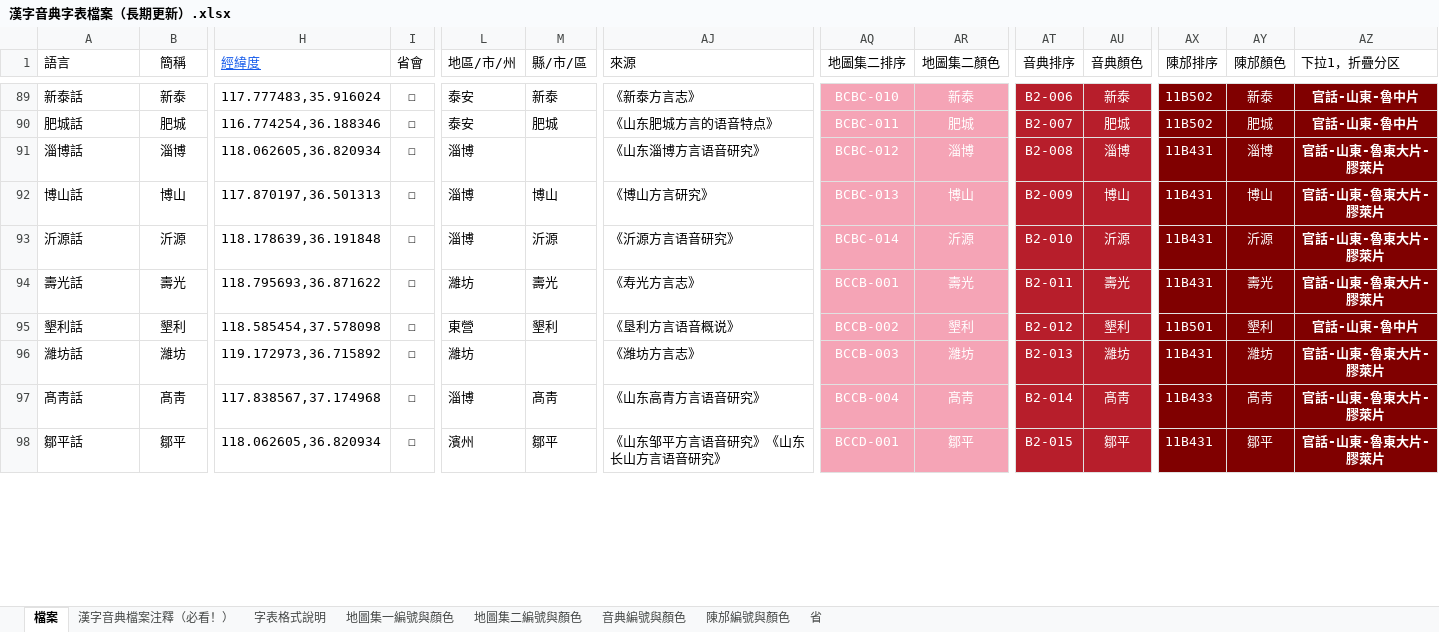
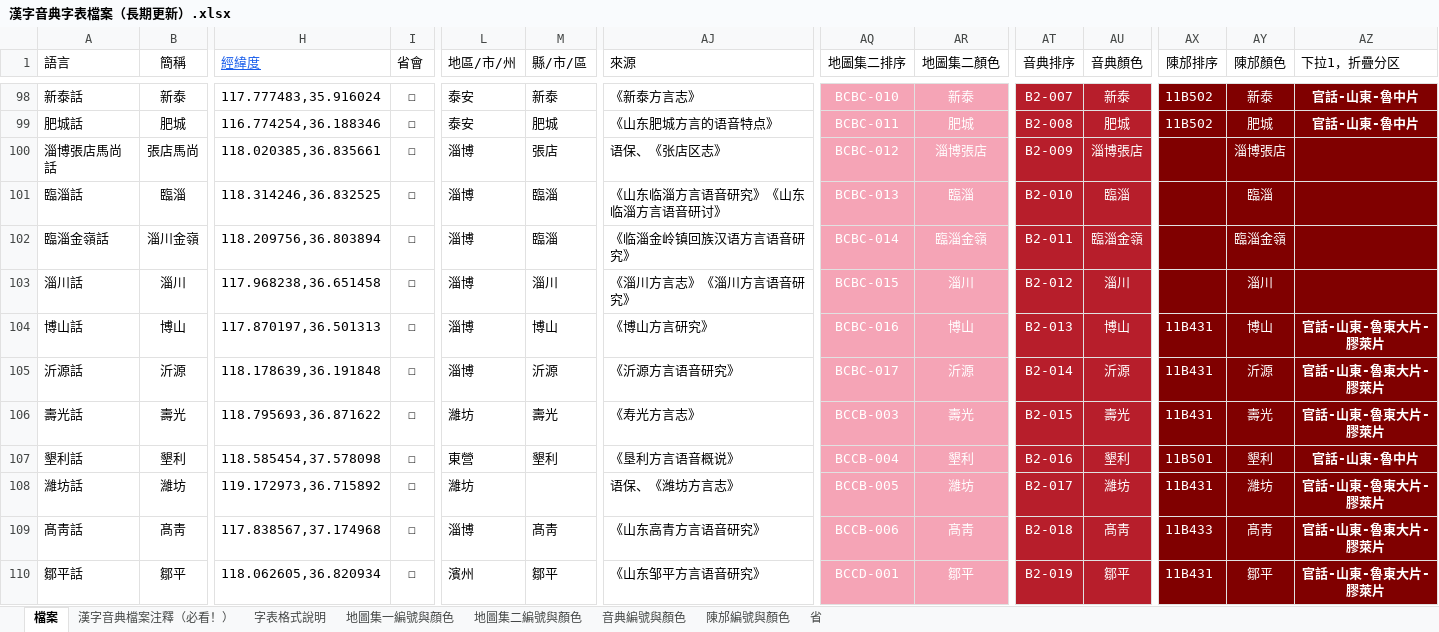
Before and after one commit to osfans/MCPDict, an Excel workbook: tools/漢字音典字表檔案（長期更新）.xlsx, sheet 檔案, drawn as a sheet; only a part is shown, gaps mark what is left out; values as stored, in another font and other column widths than the file's, no borders; addresses are those after the commit; rows hold the shown columns only; the diff covers the shown part only; the diff names each change by its address in the sheet, - before the commit and + after, or states it on an @@ line.

```diff
--- a/tools/漢字音典字表檔案（長期更新）.xlsx (sheet 檔案)
+++ b/tools/漢字音典字表檔案（長期更新）.xlsx (sheet 檔案)
-AT98 (音典排序): B2-006
+AT98 (音典排序): B2-007
-AT99 (音典排序): B2-007
+AT99 (音典排序): B2-008
+row 100: 淄博張店馬尚話 | 張店馬尚 | 118.020385,36.835661 | ☐ | 淄博 | 張店 | 语保、《张店区志》 | BCBC-012 | 淄博張店 | B2-009 | 淄博張店 |  | 淄博張店
-A101 (語言): 淄博話
+A101 (語言): 臨淄話
-B101 (簡稱): 淄博
+B101 (簡稱): 臨淄
-H101 (經緯度): 118.062605,36.820934
+H101 (經緯度): 118.314246,36.832525
-M101 (縣/市/區): (empty)
+M101 (縣/市/區): 臨淄
-AJ101 (來源): 《山东淄博方言语音研究》
+AJ101 (來源): 《山东临淄方言语音研究》《山东临淄方言语音研讨》
-AQ101 (地圖集二排序): BCBC-012
+AQ101 (地圖集二排序): BCBC-013
-AR101 (地圖集二顏色): 淄博
+AR101 (地圖集二顏色): 臨淄
-AT101 (音典排序): B2-008
+AT101 (音典排序): B2-010
-AU101 (音典顏色): 淄博
+AU101 (音典顏色): 臨淄
-AX101 (陳邡排序): 11B431
+AX101 (陳邡排序): (empty)
-AY101 (陳邡顏色): 淄博
+AY101 (陳邡顏色): 臨淄
-AZ101 (下拉1，折疊分区): 官話-山東-魯東大片-膠萊片
+AZ101 (下拉1，折疊分区): (empty)
+row 102: 臨淄金嶺話 | 淄川金嶺 | 118.209756,36.803894 | ☐ | 淄博 | 臨淄 | 《临淄金岭镇回族汉语方言语音研究》 | BCBC-014 | 臨淄金嶺 | B2-011 | 臨淄金嶺 |  | 臨淄金嶺
+row 103: 淄川話 | 淄川 | 117.968238,36.651458 | ☐ | 淄博 | 淄川 | 《淄川方言志》《淄川方言语音研究》 | BCBC-015 | 淄川 | B2-012 | 淄川 |  | 淄川
-AQ104 (地圖集二排序): BCBC-013
+AQ104 (地圖集二排序): BCBC-016
-AT104 (音典排序): B2-009
+AT104 (音典排序): B2-013
-AQ105 (地圖集二排序): BCBC-014
+AQ105 (地圖集二排序): BCBC-017
-AT105 (音典排序): B2-010
+AT105 (音典排序): B2-014
-AQ106 (地圖集二排序): BCCB-001
+AQ106 (地圖集二排序): BCCB-003
-AT106 (音典排序): B2-011
+AT106 (音典排序): B2-015
-AQ107 (地圖集二排序): BCCB-002
+AQ107 (地圖集二排序): BCCB-004
-AT107 (音典排序): B2-012
+AT107 (音典排序): B2-016
-AJ108 (來源): 《潍坊方言志》
+AJ108 (來源): 语保、《潍坊方言志》
-AQ108 (地圖集二排序): BCCB-003
+AQ108 (地圖集二排序): BCCB-005
-AT108 (音典排序): B2-013
+AT108 (音典排序): B2-017
-AQ109 (地圖集二排序): BCCB-004
+AQ109 (地圖集二排序): BCCB-006
-AT109 (音典排序): B2-014
+AT109 (音典排序): B2-018
-AJ110 (來源): 《山东邹平方言语音研究》《山东长山方言语音研究》
+AJ110 (來源): 《山东邹平方言语音研究》
-AT110 (音典排序): B2-015
+AT110 (音典排序): B2-019
```
Also changed, not shown: 41 added rows, 7 removed rows, 239 edited cells and cell formats elsewhere in this sheet, 16 other files.
